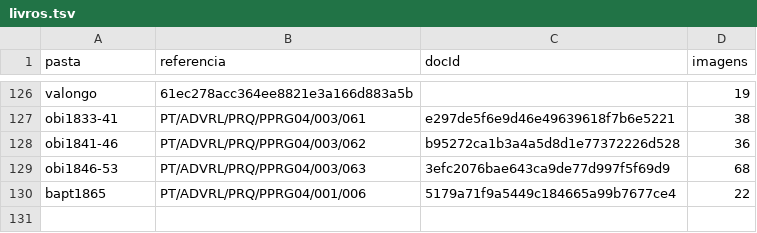
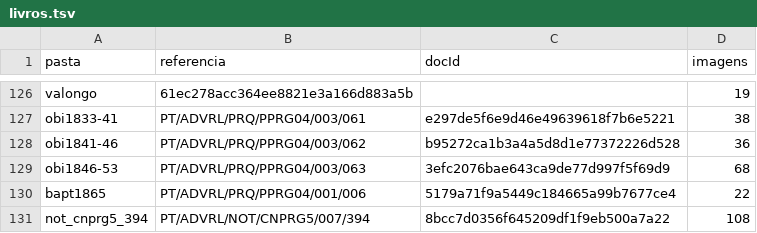
Before and after one commit to moreiraio/familyTree, a TSV file: fontes/livros.tsv, drawn as a sheet; only a part is shown, gaps mark what is left out; the diff names each change by its address in the sheet, - before the commit and + after, or states it on an @@ line.

Commit message:
Maria Amaral's 1921 will, Mendes half-siblings, Anna Emília da Silva, new ADVRL records

```diff
--- a/fontes/livros.tsv
+++ b/fontes/livros.tsv
+row 131: not_cnprg5_394 | PT/ADVRL/NOT/CNPRG5/007/394 | 8bcc7d0356f645209df1f9eb500a7a22 | 108
```
Also changed, not shown: 3 other files.
